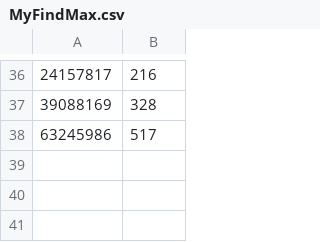
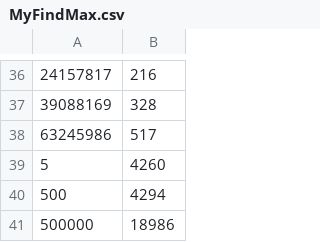
Before and after one commit to exceq/Algorithm_LAB1, a CSV file: bin/Debug/netcoreapp3.1/measures/MyFindMax.csv, drawn as a sheet; only a part is shown, gaps mark what is left out.

```diff
--- a/bin/Debug/netcoreapp3.1/measures/MyFindMax.csv
+++ b/bin/Debug/netcoreapp3.1/measures/MyFindMax.csv
@@ -38 +38,4 @@
 63245986;517
+5;4260;
+500;4294;
+500000;18986;
```
Also changed, not shown: 6 other files.
